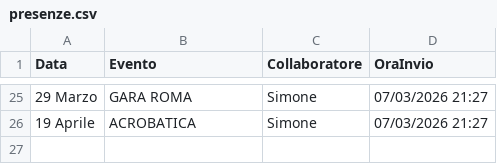
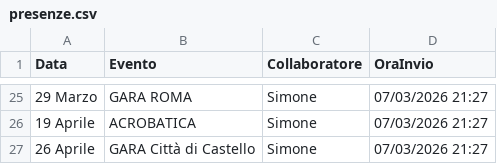
Before and after one commit to SF-fotoeventi/Staff, a CSV file: presenze.csv, drawn as a sheet; only a part is shown, gaps mark what is left out.

Commit message:
aggiungi Simone

```diff
--- a/presenze.csv
+++ b/presenze.csv
@@ -26 +26,2 @@ Data,Evento,Collaboratore,OraInvio
 19 Aprile,ACROBATICA,Simone,07/03/2026 21:27
+26 Aprile,GARA Città di Castello,Simone,07/03/2026 21:27
```
